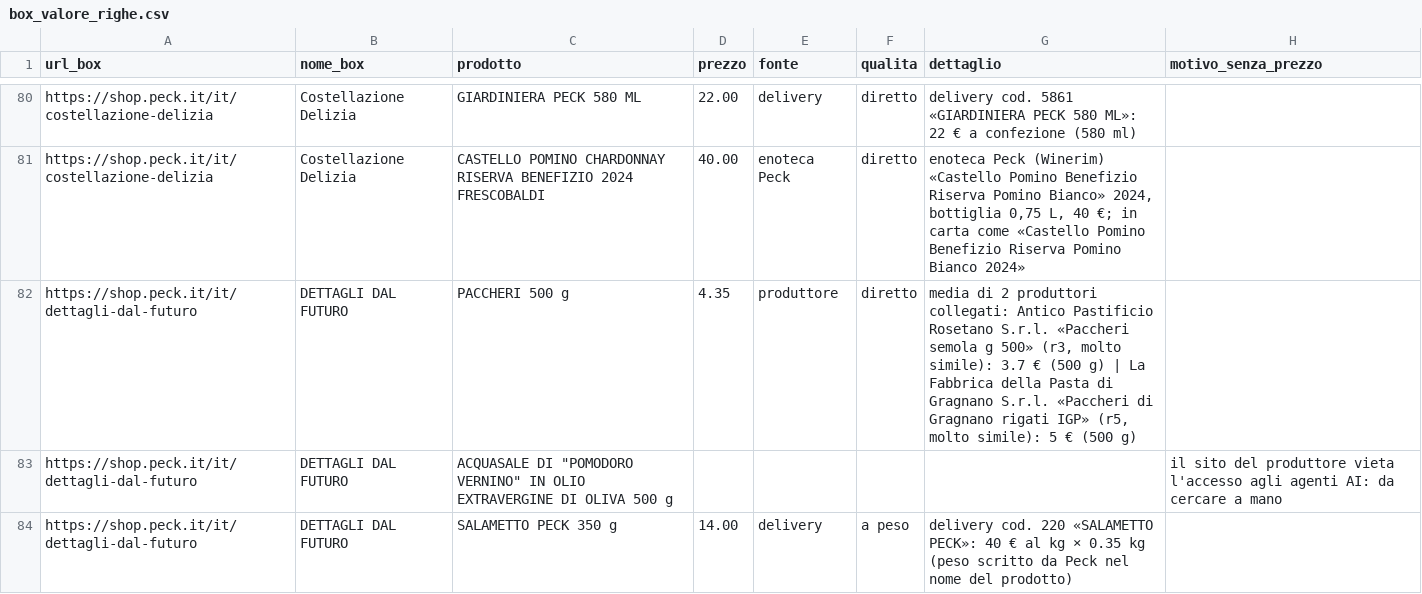
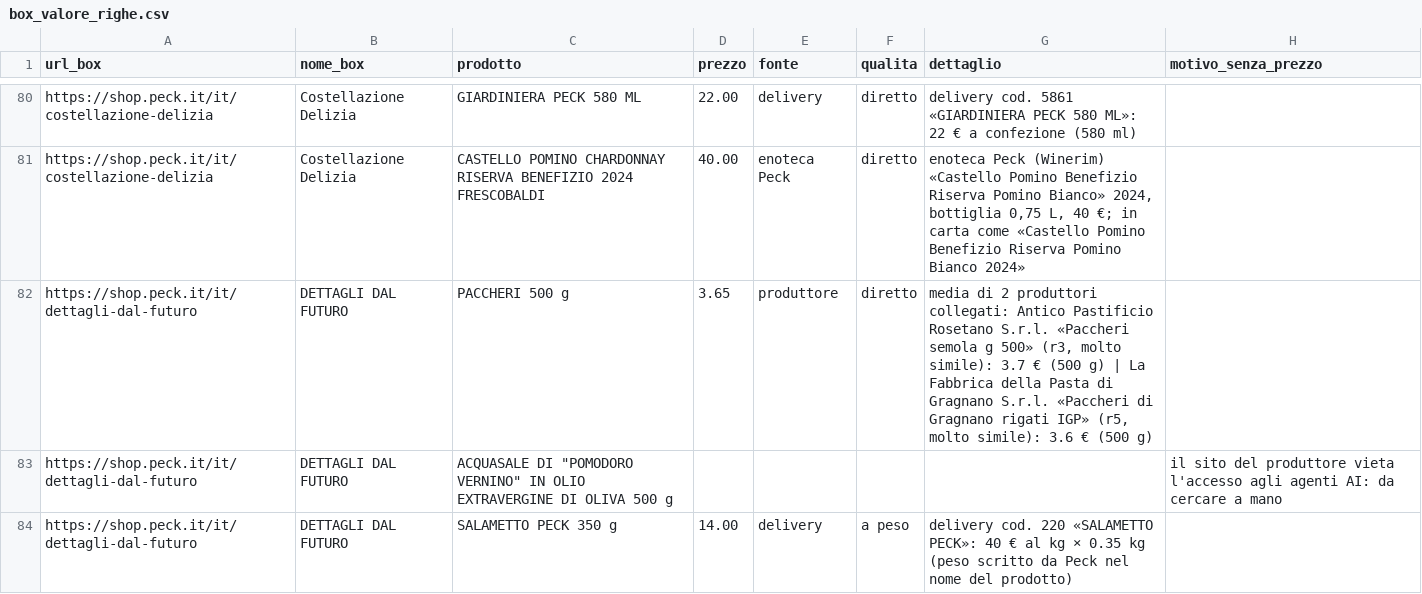
Before and after one commit to AndreottiVIII/peck-tracker, a CSV file: data/confronto/box_valore_righe.csv, drawn as a sheet; only a part is shown, gaps mark what is left out; the diff covers the shown part only.

```diff
--- a/data/confronto/box_valore_righe.csv
+++ b/data/confronto/box_valore_righe.csv
@@ -81,3 +81,3 @@ https://shop.peck.it/it/costellazione-delizia,Costellazione Delizia,GIARDINIERA
 https://shop.peck.it/it/costellazione-delizia,Costellazione Delizia,CASTELLO POMINO CHARDONNAY RISERVA BENEFIZIO 2024 FRESCOBALDI,40.00,enoteca Peck,diretto,"enoteca Peck (Winerim) «Castello Pomino Benefizio Riserva Pomino Bianco» 2024, bottiglia 0,75 L, 40 €; in carta come «Castello Pomino Benefizio Riserva Pomino Bianco 2024»",
-https://shop.peck.it/it/dettagli-dal-futuro,DETTAGLI DAL FUTURO,PACCHERI 500 g,4.35,produttore,diretto,"media di 2 produttori collegati: Antico Pastificio Rosetano S.r.l. «Paccheri semola g 500» (r3, molto simile): 3.7 € (500 g) | La Fabbrica della Pasta di Gragnano S.r.l. «Paccheri di Gragnano rigati IGP» (r5, molto simile): 5 € (500 g)",
+https://shop.peck.it/it/dettagli-dal-futuro,DETTAGLI DAL FUTURO,PACCHERI 500 g,3.65,produttore,diretto,"media di 2 produttori collegati: Antico Pastificio Rosetano S.r.l. «Paccheri semola g 500» (r3, molto simile): 3.7 € (500 g) | La Fabbrica della Pasta di Gragnano S.r.l. «Paccheri di Gragnano rigati IGP» (r5, molto simile): 3.6 € (500 g)",
 https://shop.peck.it/it/dettagli-dal-futuro,DETTAGLI DAL FUTURO,"ACQUASALE DI ""POMODORO VERNINO"" IN OLIO EXTRAVERGINE DI OLIVA 500 g",,,,,il sito del produttore vieta l'accesso agli agenti AI: da cercare a mano
```
Also changed, not shown: 26 edited cells elsewhere in this file, data/confronto/box_valore.csv, data/confronto/risultati_2.csv, 30 other files.
